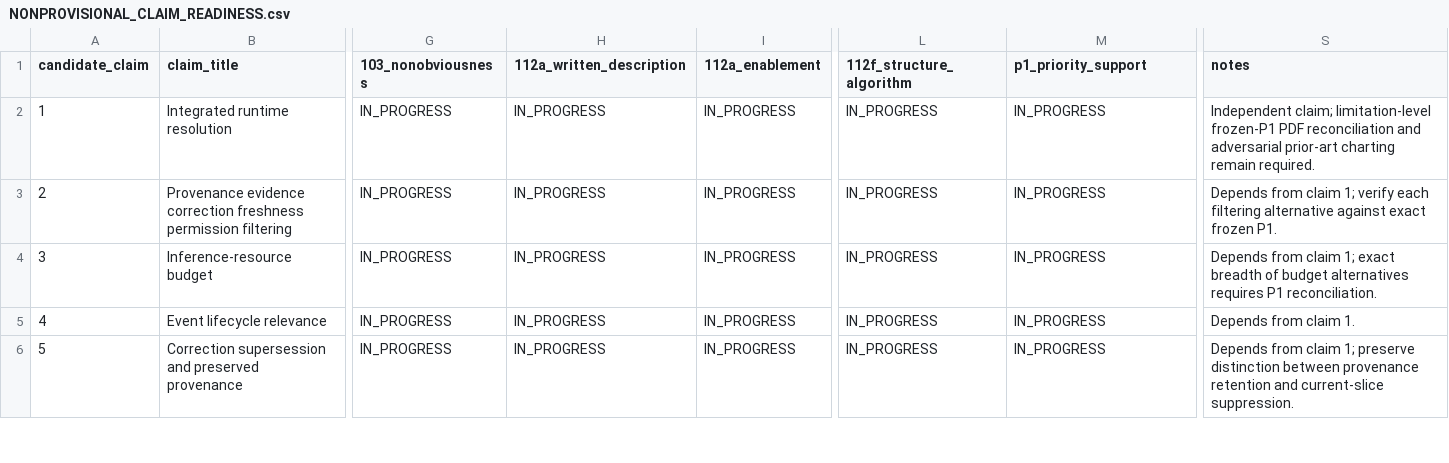
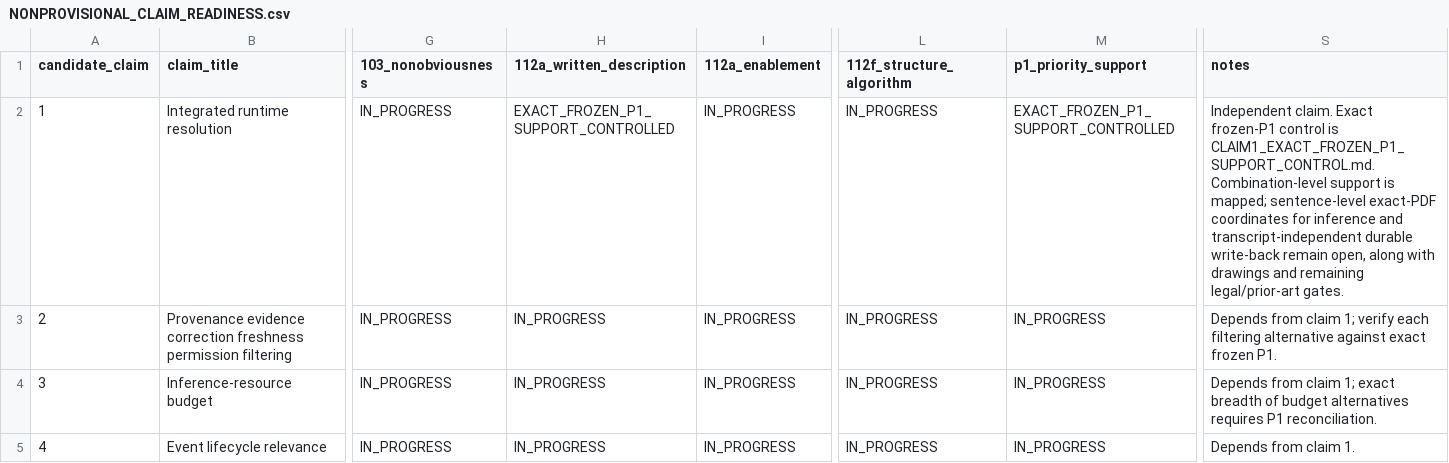
Before and after one commit to krias1/Adroitech-patent-proof, a CSV file: P1/NONPROVISIONAL_CLAIM_READINESS.csv, drawn as a sheet; only a part is shown, gaps mark what is left out; the shorter side is filled out with more unchanged rows; the diff names each change by its address in the sheet, - before the commit and + after, or states it on an @@ line.

Commit message:
Reconcile Claim 1 readiness with exact frozen-P1 support control

```diff
--- a/P1/NONPROVISIONAL_CLAIM_READINESS.csv
+++ b/P1/NONPROVISIONAL_CLAIM_READINESS.csv
-H2 (112a_written_description): IN_PROGRESS
+H2 (112a_written_description): EXACT_FROZEN_P1_SUPPORT_CONTROLLED
-M2 (p1_priority_support): IN_PROGRESS
+M2 (p1_priority_support): EXACT_FROZEN_P1_SUPPORT_CONTROLLED
-S2 (notes): Independent claim; limitation-level frozen-P1 PDF reconciliation and adversarial prior-art charting remain required.
+S2 (notes): Independent claim. Exact frozen-P1 control is CLAIM1_EXACT_FROZEN_P1_SUPPORT_CONTROL.md. Combination-level support is mapped; sentence-level exact-PDF coordinates for inference and transcript-independent durable write-back remain open, along with drawings and remaining legal/prior-art gates.
```
